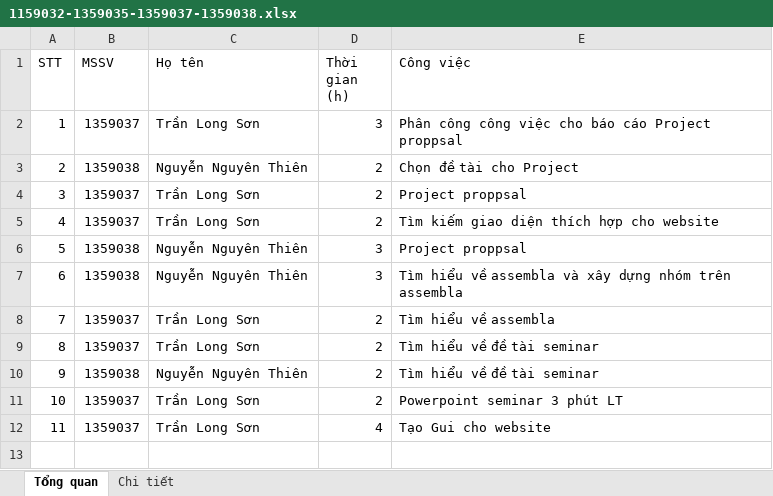
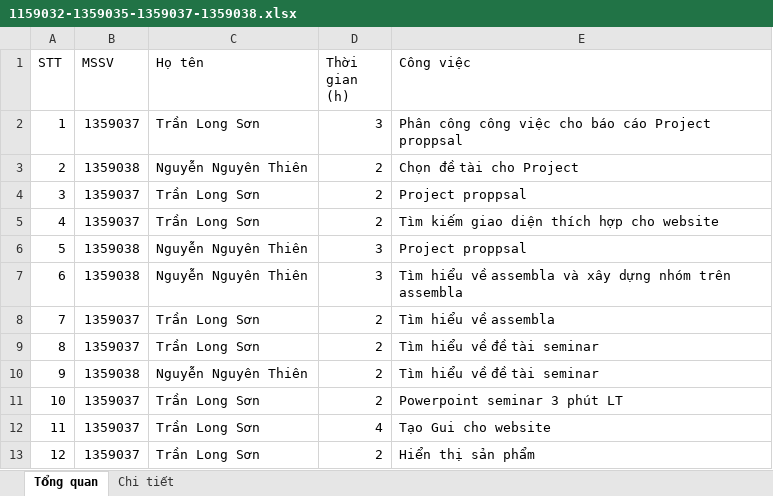
Before and after one commit to LongSon2106/PM---Group-10, an Excel workbook: report moi tuan/tuan 4/1159032-1359035-1359037-1359038.xlsx, sheet Tổng quan, drawn as a sheet; values as stored, in another font and other column widths than the file's, no borders; the diff names each change by its address in the sheet, - before the commit and + after, or states it on an @@ line.

Commit message:
update

```diff
--- a/report moi tuan/tuan 4/1159032-1359035-1359037-1359038.xlsx (sheet Tổng quan)
+++ b/report moi tuan/tuan 4/1159032-1359035-1359037-1359038.xlsx (sheet Tổng quan)
+row 13: 12 | 1359037 | Trần Long Sơn | 2 | Hiển thị sản phẩm
```
Also changed, not shown: sheet Chi tiết.
